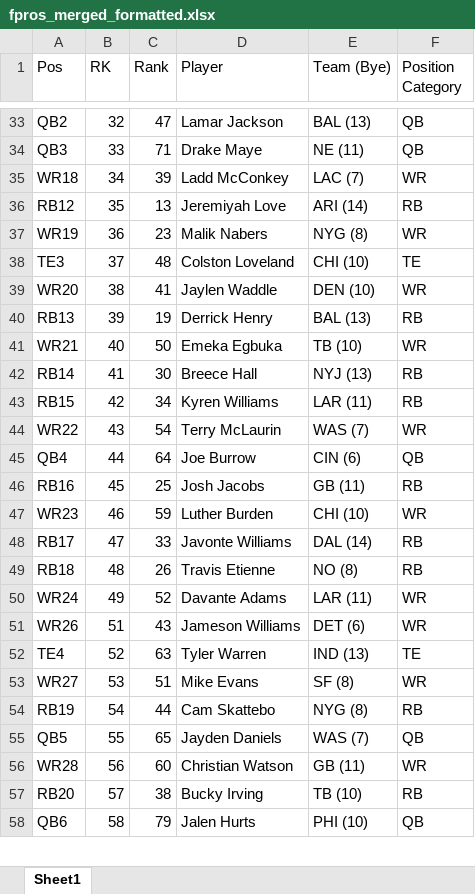
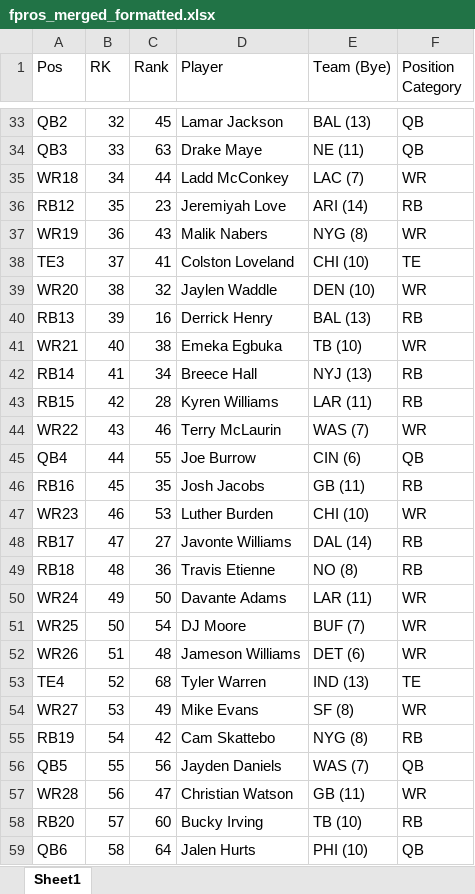
Before and after one commit to dsegundo2/RankingsDiff, an Excel workbook: frontend/public/data/2026/fpros/fpros_merged_formatted.xlsx, sheet Sheet1, drawn as a sheet; only a part is shown, gaps mark what is left out; values as stored, in another font and other column widths than the file's, no cell formats; addresses are those after the commit; the diff covers the shown part only; the diff names each change by its address in the sheet, - before the commit and + after, or states it on an @@ line.

```diff
--- a/frontend/public/data/2026/fpros/fpros_merged_formatted.xlsx (sheet Sheet1)
+++ b/frontend/public/data/2026/fpros/fpros_merged_formatted.xlsx (sheet Sheet1)
-C33 (Rank): 47
+C33 (Rank): 45
-C34 (Rank): 71
+C34 (Rank): 63
-C35 (Rank): 39
+C35 (Rank): 44
-C36 (Rank): 13
+C36 (Rank): 23
-C37 (Rank): 23
+C37 (Rank): 43
-C38 (Rank): 48
+C38 (Rank): 41
-C39 (Rank): 41
+C39 (Rank): 32
-C40 (Rank): 19
+C40 (Rank): 16
-C41 (Rank): 50
+C41 (Rank): 38
-C42 (Rank): 30
+C42 (Rank): 34
-C43 (Rank): 34
+C43 (Rank): 28
-C44 (Rank): 54
+C44 (Rank): 46
-C45 (Rank): 64
+C45 (Rank): 55
-C46 (Rank): 25
+C46 (Rank): 35
-C47 (Rank): 59
+C47 (Rank): 53
-C48 (Rank): 33
+C48 (Rank): 27
-C49 (Rank): 26
+C49 (Rank): 36
-C50 (Rank): 52
+C50 (Rank): 50
+row 51: WR25 | 50 | 54 | DJ Moore | BUF (7) | WR
-C52 (Rank): 43
+C52 (Rank): 48
-C53 (Rank): 63
+C53 (Rank): 68
-C54 (Rank): 51
+C54 (Rank): 49
-C55 (Rank): 44
+C55 (Rank): 42
-C56 (Rank): 65
+C56 (Rank): 56
-C57 (Rank): 60
+C57 (Rank): 47
-C58 (Rank): 38
+C58 (Rank): 60
-C59 (Rank): 79
+C59 (Rank): 64
```
Also changed, not shown: 22 added rows, 3 removed rows and 190 edited cells elsewhere in this sheet, cell formats, frontend/public/data/2026/espn/merged_formatted.xlsx, 15 other files.
